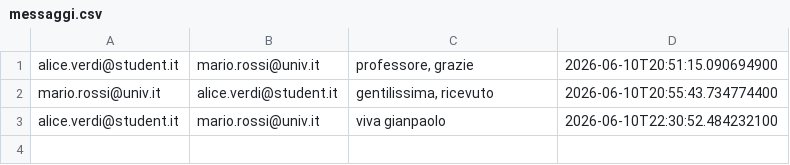
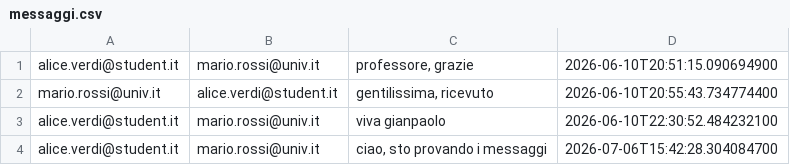
Before and after one commit to santodonatomarco/progetto_ispw, a CSV file: messaggi.csv, drawn as a sheet.

```diff
--- a/messaggi.csv
+++ b/messaggi.csv
@@ -3 +3,2 @@ mario.rossi@univ.it;alice.verdi@student.it;gentilissima, ricevuto;2026-06-10T20:
 alice.verdi@student.it;mario.rossi@univ.it;viva gianpaolo;2026-06-10T22:30:52.484232100
+alice.verdi@student.it;mario.rossi@univ.it;ciao, sto provando i messaggi;2026-07-06T15:42:28.304084700
```
Also changed, not shown: 2 other files.
